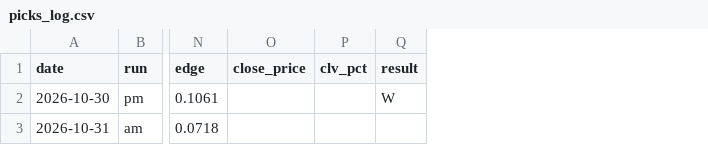
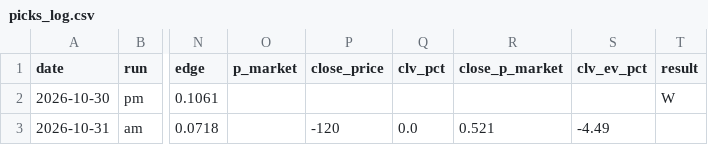
Before and after one commit to jeffreymschuh-collab/nhl-model, a CSV file: results/picks_log.csv, drawn as a sheet; only a part is shown, gaps mark what is left out; addresses are those after the commit; the diff names each change by its address in the sheet, - before the commit and + after, or states it on an @@ line.

```diff
--- a/results/picks_log.csv
+++ b/results/picks_log.csv
+column O (p_market), empty
+column R (close_p_market), row 3: 0.521
+column S (clv_ev_pct), row 3: -4.49
-P3 (close_price): (empty)
+P3 (close_price): -120
-Q3 (clv_pct): (empty)
+Q3 (clv_pct): 0.0
```
Also changed, not shown: 10 other files.
